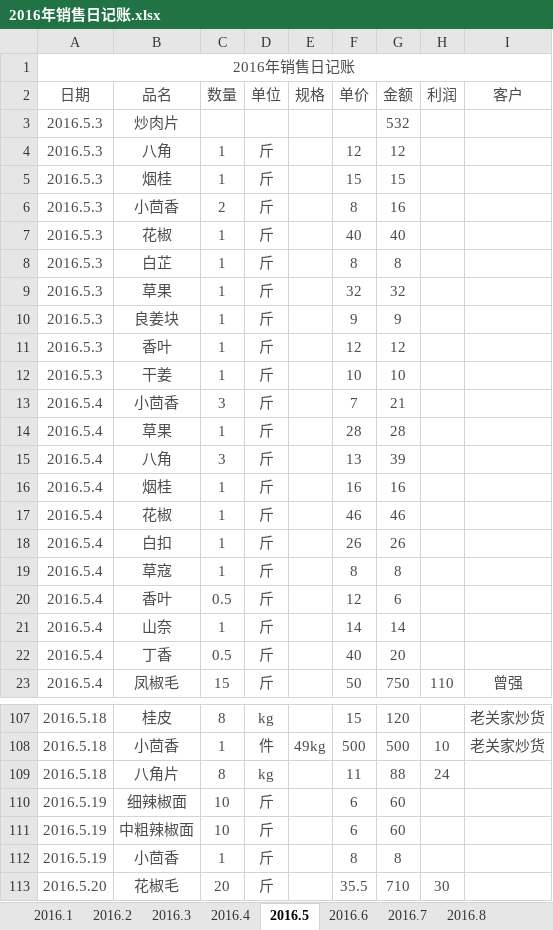
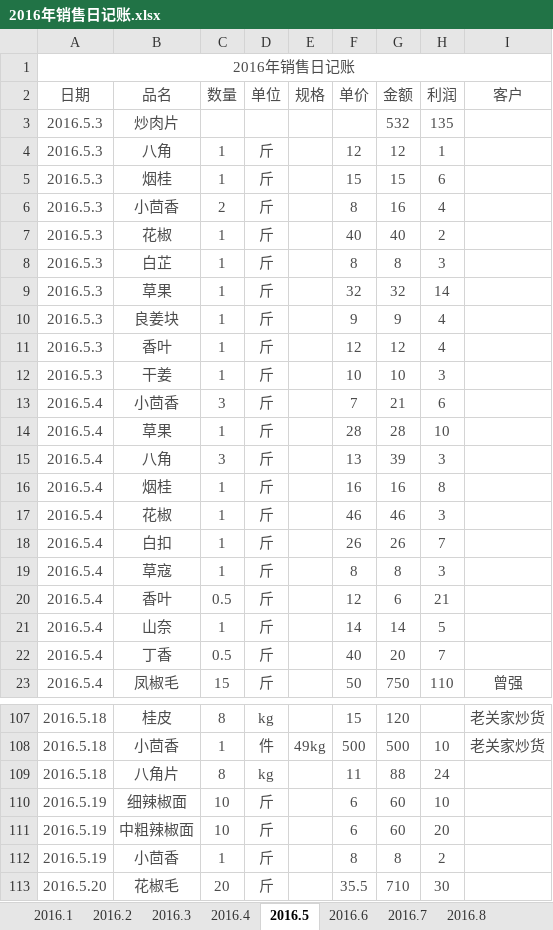
Before and after one commit to zhoukunwei/learngit, an Excel workbook: 2016年销售日记账.xlsx, sheet 2016.5, drawn as a sheet; only a part is shown, gaps mark what is left out; values as stored, in another font and other column widths than the file's, no borders; the diff covers the shown part only; the diff names each change by its address in the sheet, - before the commit and + after, or states it on an @@ line.

```diff
--- a/2016年销售日记账.xlsx (sheet 2016.5)
+++ b/2016年销售日记账.xlsx (sheet 2016.5)
-H3 (利润): (empty)
+H3 (利润): 135
-H4 (利润): (empty)
+H4 (利润): 1
-H5 (利润): (empty)
+H5 (利润): 6
-H6 (利润): (empty)
+H6 (利润): 4
-H7 (利润): (empty)
+H7 (利润): 2
-H8 (利润): (empty)
+H8 (利润): 3
-H9 (利润): (empty)
+H9 (利润): 14
-H10:H11 (利润): (empty)
+H10:H11 (利润): 4
-H12 (利润): (empty)
+H12 (利润): 3
-H13 (利润): (empty)
+H13 (利润): 6
-H14 (利润): (empty)
+H14 (利润): 10
-H15 (利润): (empty)
+H15 (利润): 3
-H16 (利润): (empty)
+H16 (利润): 8
-H17 (利润): (empty)
+H17 (利润): 3
-H18 (利润): (empty)
+H18 (利润): 7
-H19 (利润): (empty)
+H19 (利润): 3
-H20 (利润): (empty)
+H20 (利润): 21
-H21 (利润): (empty)
+H21 (利润): 5
-H22 (利润): (empty)
+H22 (利润): 7
-H110 (利润): (empty)
+H110 (利润): 10
-H111 (利润): (empty)
+H111 (利润): 20
-H112 (利润): (empty)
+H112 (利润): 2
```
Also changed, not shown: 33 edited cells elsewhere in this sheet, sheet 2016.4, sheet 2016.10, sheet 2016.9, sheet 2016.7, sheet 2016.8.
